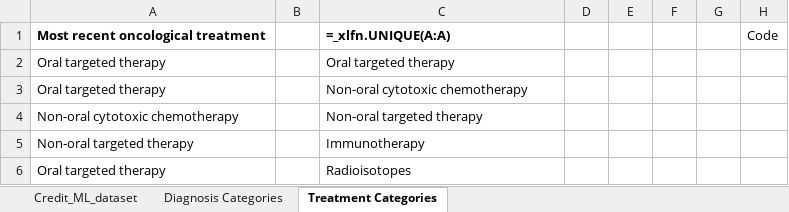
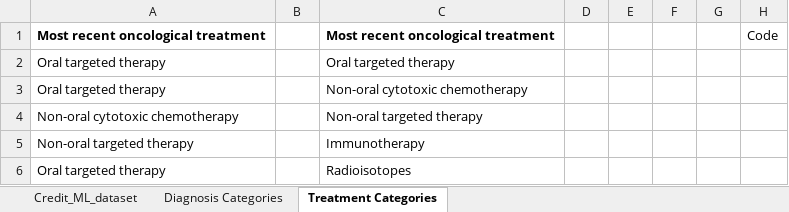
Before and after one commit to samjm000/Credit, an Excel workbook: data/Credit_ML_dataset.xlsx, sheet Treatment Categories, drawn as a sheet; only a part is shown; values as stored, in another font and other column widths than the file's, no borders; formulas without a stored value are shown as written; the diff names each change by its address in the sheet, - before the commit and + after, or states it on an @@ line.

```diff
--- a/data/Credit_ML_dataset.xlsx (sheet Treatment Categories)
+++ b/data/Credit_ML_dataset.xlsx (sheet Treatment Categories)
-C1: =_xlfn.UNIQUE(A:A)
+C1: Most recent oncological treatment
```
Also changed, not shown: sheet Credit_ML_dataset, sheet Diagnosis Categories, data/Credit_ML_dataset_cleaned.xlsx, 3 other files.
